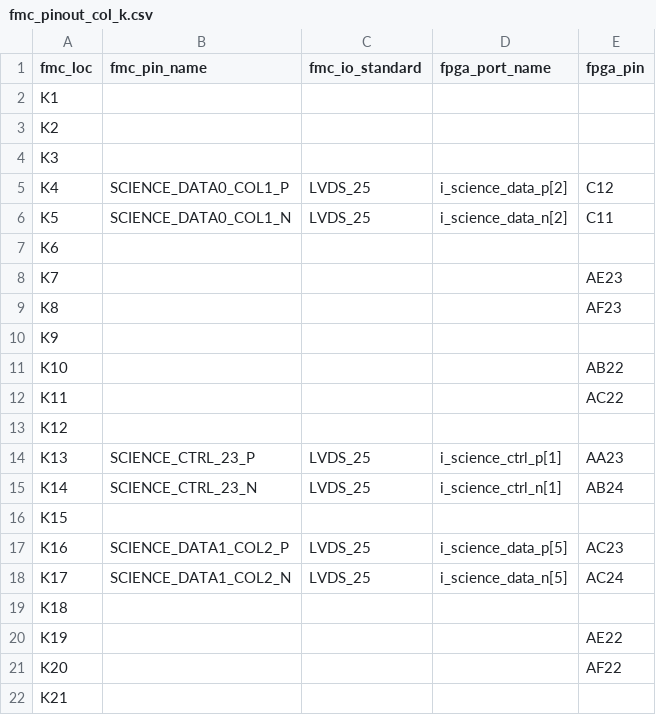
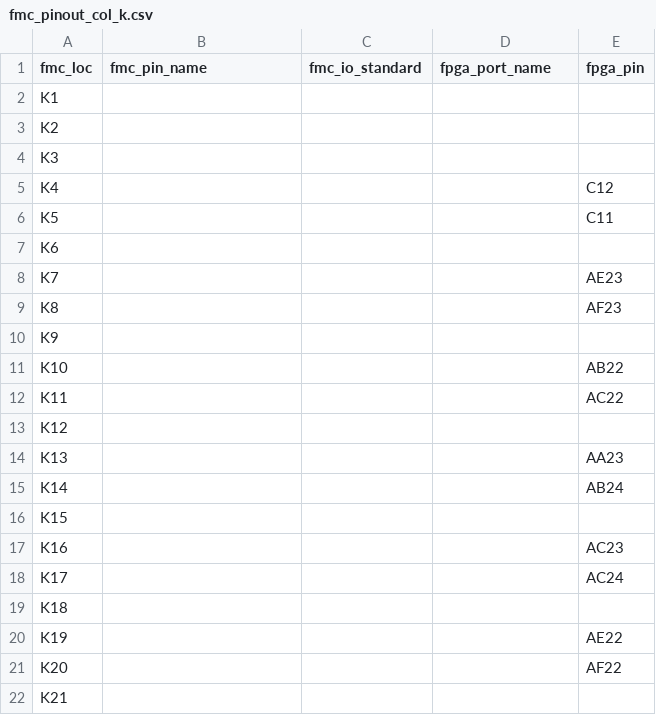
Before and after one commit to xifu-irap/tmtc-fw, a CSV file: constraints/constrs_1/fmc_pinout_col_k.csv, drawn as a sheet; only a part is shown.

Commit message:
For DevKit only Science data bytes re-ordered Firmware_id changed to 0x19

```diff
--- a/constraints/constrs_1/fmc_pinout_col_k.csv
+++ b/constraints/constrs_1/fmc_pinout_col_k.csv
@@ -4,4 +4,4 @@ K2;;;;
 K3;;;;
-K4;SCIENCE_DATA0_COL1_P;LVDS_25;i_science_data_p[2];C12
-K5;SCIENCE_DATA0_COL1_N;LVDS_25;i_science_data_n[2];C11
+K4;;;;C12
+K5;;;;C11
 K6;;;;
@@ -13,7 +13,7 @@ K11;;;;AC22
 K12;;;;
-K13;SCIENCE_CTRL_23_P;LVDS_25;i_science_ctrl_p[1];AA23
-K14;SCIENCE_CTRL_23_N;LVDS_25;i_science_ctrl_n[1];AB24
+K13;;;;AA23
+K14;;;;AB24
 K15;;;;
-K16;SCIENCE_DATA1_COL2_P;LVDS_25;i_science_data_p[5];AC23
-K17;SCIENCE_DATA1_COL2_N;LVDS_25;i_science_data_n[5];AC24
+K16;;;;AC23
+K17;;;;AC24
 K18;;;;
```
Also changed, not shown: constraints/constrs_1/fmc_pinout_col_c.csv, constraints/constrs_1/fmc_pinout_col_e.csv, 22 other files.
